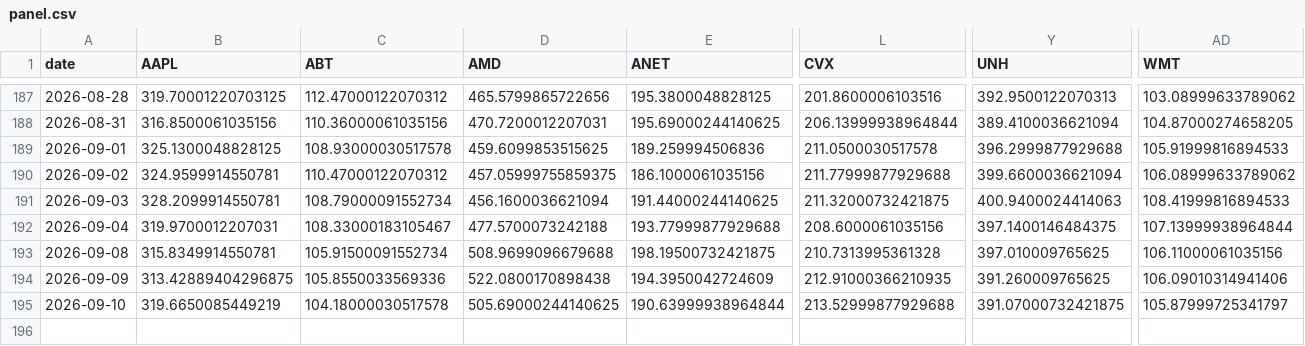
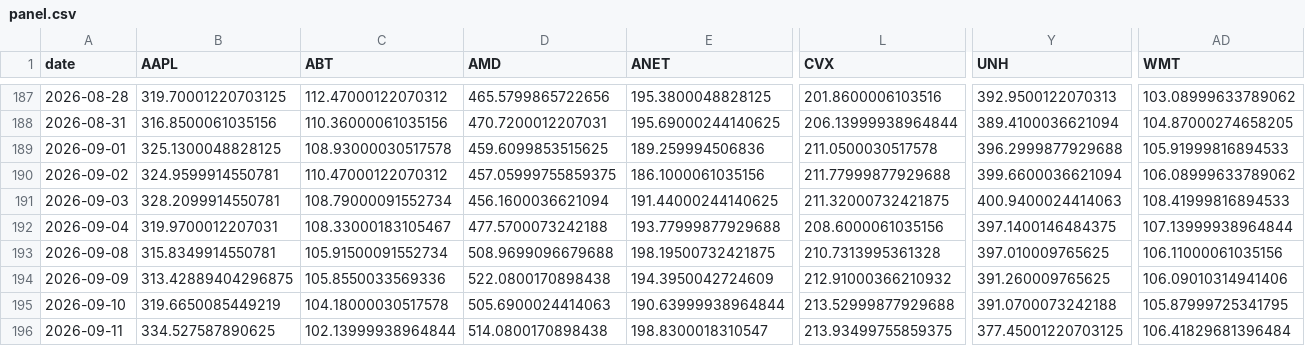
Before and after one commit to icburg27/vitals-machine, a CSV file: data/panel.csv, drawn as a sheet; only a part is shown, gaps mark what is left out; rows hold the shown columns only; the diff names each change by its address in the sheet, - before the commit and + after, or states it on an @@ line.

Commit message:
harvest 2026-09-11

```diff
--- a/data/panel.csv
+++ b/data/panel.csv
-L194 (CVX): 212.91000366210935
+L194 (CVX): 212.91000366210932
-D195 (AMD): 505.69000244140625
+D195 (AMD): 505.6900024414063
-Y195 (UNH): 391.07000732421875
+Y195 (UNH): 391.0700073242188
-AD195 (WMT): 105.87999725341797
+AD195 (WMT): 105.87999725341795
+row 196: 2026-09-11 | 334.527587890625 | 102.13999938964844 | 514.0800170898438 | 198.8300018310547 | 213.93499755859375 | 377.45001220703125 | 106.41829681396484
```
